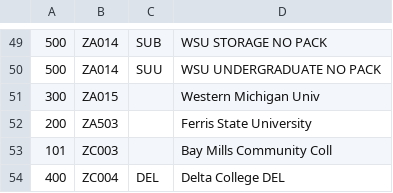
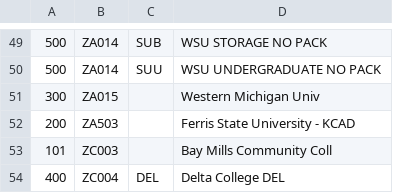
Before and after one commit to Canton-Public-Library/mel-label-printer, a CSV file: MEL-Locations.csv, drawn as a sheet; only a part is shown, gaps mark what is left out.

Commit message:
Update MEL-Locations.csv

```diff
--- a/MEL-Locations.csv
+++ b/MEL-Locations.csv
@@ -51,3 +51,3 @@
 300,ZA015,,Western Michigan Univ
-200,ZA503,,Ferris State University
+200,ZA503,,Ferris State University - KCAD
 101,ZC003,,Bay Mills Community Coll
```
